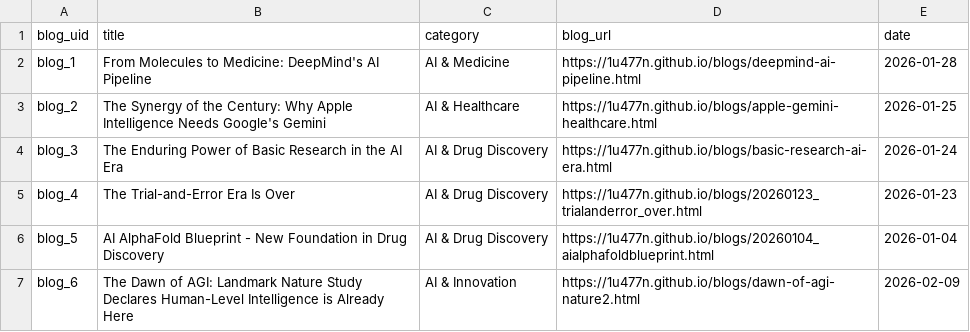
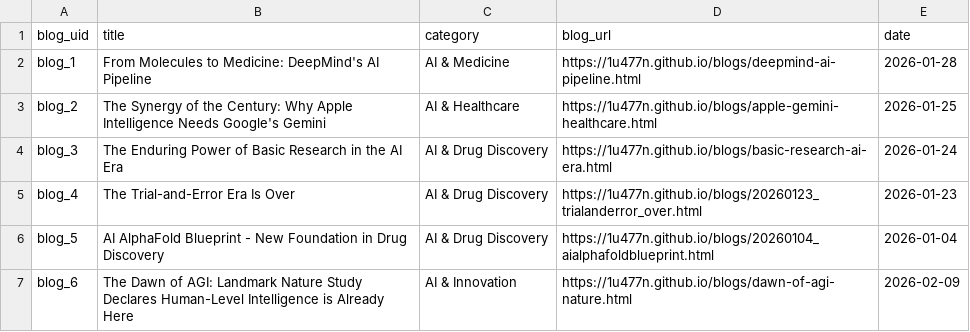
Before and after one commit to 1u477n/1u477n.github.io, a CSV file: blogs/blogs_mainpage.csv, drawn as a sheet.

Commit message:
Update blogs_mainpage.csv

```diff
--- a/blogs/blogs_mainpage.csv
+++ b/blogs/blogs_mainpage.csv
@@ -6,2 +6,2 @@ blog_4,The Trial-and-Error Era Is Over,AI & Drug Discovery,https://1u477n.github
 blog_5,AI AlphaFold Blueprint - New Foundation in Drug Discovery,AI & Drug Discovery,https://1u477n.github.io/blogs/20260104_aialphafoldblueprint.html,2026-01-04
-blog_6,The Dawn of AGI: Landmark Nature Study Declares Human-Level Intelligence is Already Here,AI & Innovation,https://1u477n.github.io/blogs/dawn-of-agi-nature2.html,2026-02-09
+blog_6,The Dawn of AGI: Landmark Nature Study Declares Human-Level Intelligence is Already Here,AI & Innovation,https://1u477n.github.io/blogs/dawn-of-agi-nature.html,2026-02-09
```
